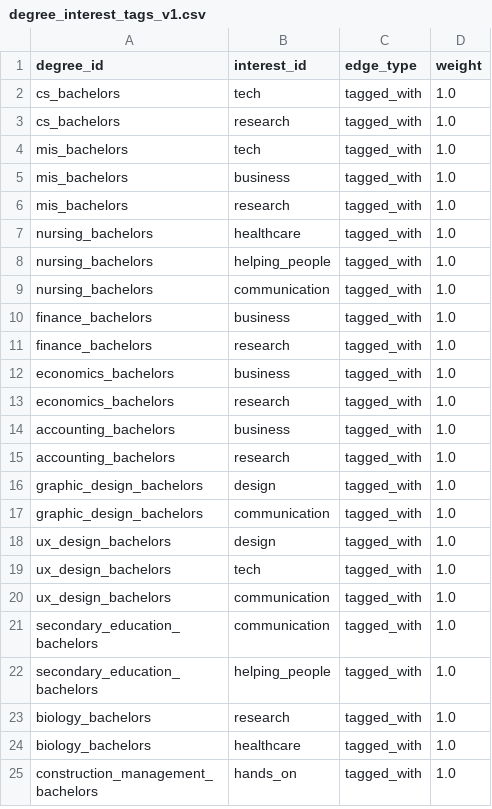
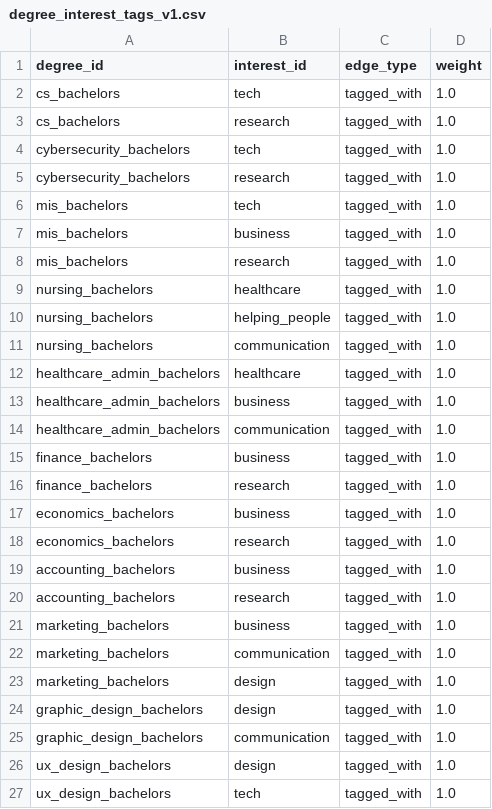
Before and after one commit to adamsknowledgegraph/education-outcome-map, a CSV file: data/degree_interest_tags_v1.csv, drawn as a sheet; only a part is shown; the shorter side is filled out with more unchanged rows; the diff covers the shown part only; the diff names each change by its address in the sheet, - before the commit and + after, or states it on an @@ line.

```diff
--- a/data/degree_interest_tags_v1.csv
+++ b/data/degree_interest_tags_v1.csv
+row 4: cybersecurity_bachelors | tech | tagged_with | 1.0
+row 5: cybersecurity_bachelors | research | tagged_with | 1.0
+row 12: healthcare_admin_bachelors | healthcare | tagged_with | 1.0
+row 13: healthcare_admin_bachelors | business | tagged_with | 1.0
+row 14: healthcare_admin_bachelors | communication | tagged_with | 1.0
+row 21: marketing_bachelors | business | tagged_with | 1.0
+row 22: marketing_bachelors | communication | tagged_with | 1.0
+row 23: marketing_bachelors | design | tagged_with | 1.0
```
Also changed, not shown: 28 added rows elsewhere in this file, data/manual_path_overrides.csv, data/profession_interest_tags_v1.csv, 20 other files.
